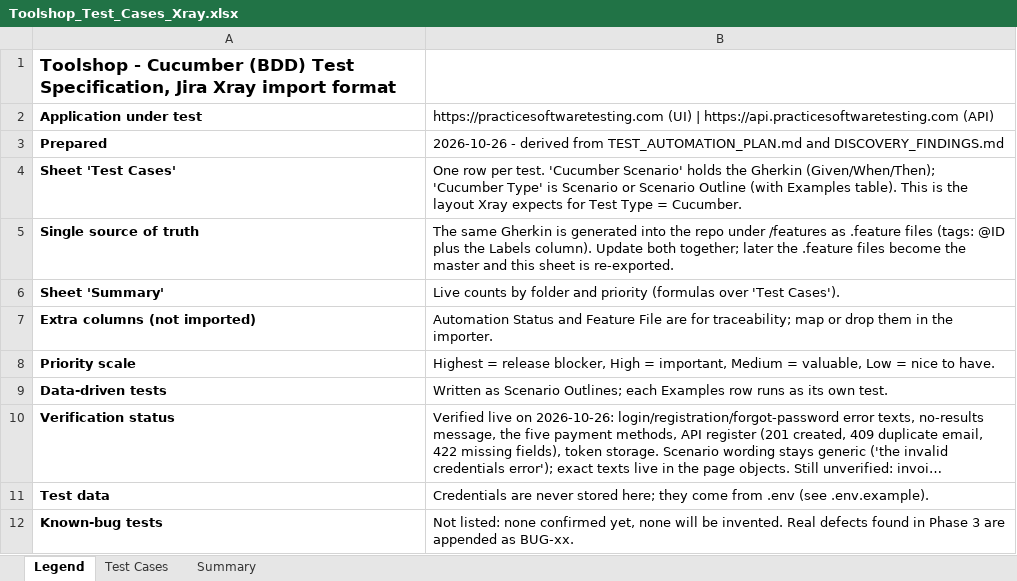
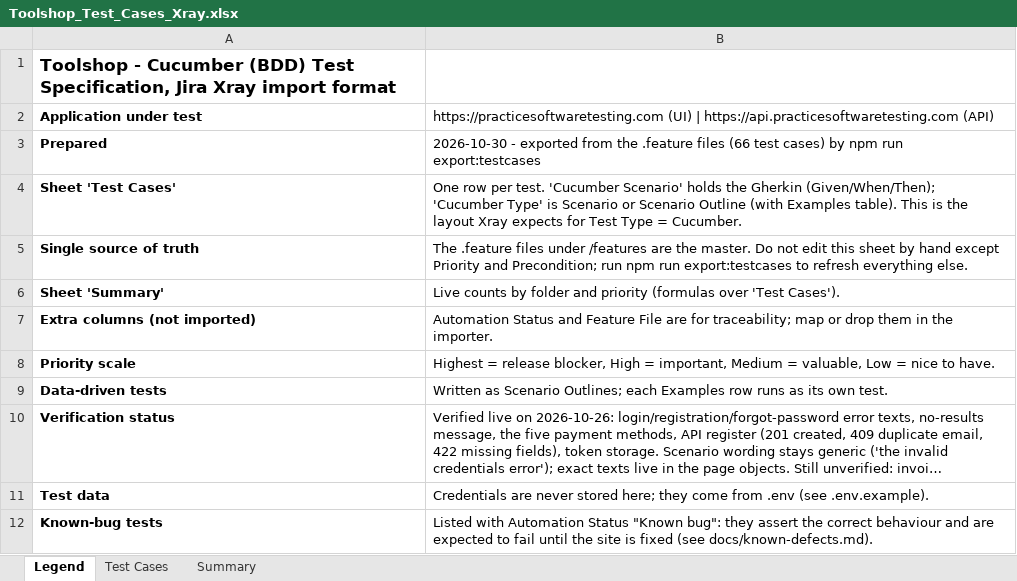
Before and after one commit to im-mdsr/playwright-js, an Excel workbook: docs/test-cases/Toolshop_Test_Cases_Xray.xlsx, sheet Legend, drawn as a sheet; long unchanged cells end in …; values as stored, in another font and other column widths than the file's, no borders; the diff names each change by its address in the sheet, - before the commit and + after, or states it on an @@ line.

```diff
--- a/docs/test-cases/Toolshop_Test_Cases_Xray.xlsx (sheet Legend)
+++ b/docs/test-cases/Toolshop_Test_Cases_Xray.xlsx (sheet Legend)
-B3: 2026-10-26 - derived from TEST_AUTOMATION_PLAN.md and DISCOVERY_FINDINGS.md
+B3: 2026-10-30 - exported from the .feature files (66 test cases) by npm run export:testcases
-B5: The same Gherkin is generated into the repo under /features as .feature files (tags: @ID plus the Labels column). Update both together; later the .feature files become the master and this sheet is re-exported.
+B5: The .feature files under /features are the master. Do not edit this sheet by hand except Priority and Precondition; run npm run export:testcases to refresh everything else.
-B12: Not listed: none confirmed yet, none will be invented. Real defects found in Phase 3 are appended as BUG-xx.
+B12: Listed with Automation Status "Known bug": they assert the correct behaviour and are expected to fail until the site is fixed (see docs/known-defects.md).
```
Also changed, not shown: sheet Test Cases, sheet Summary, 24 other files.
